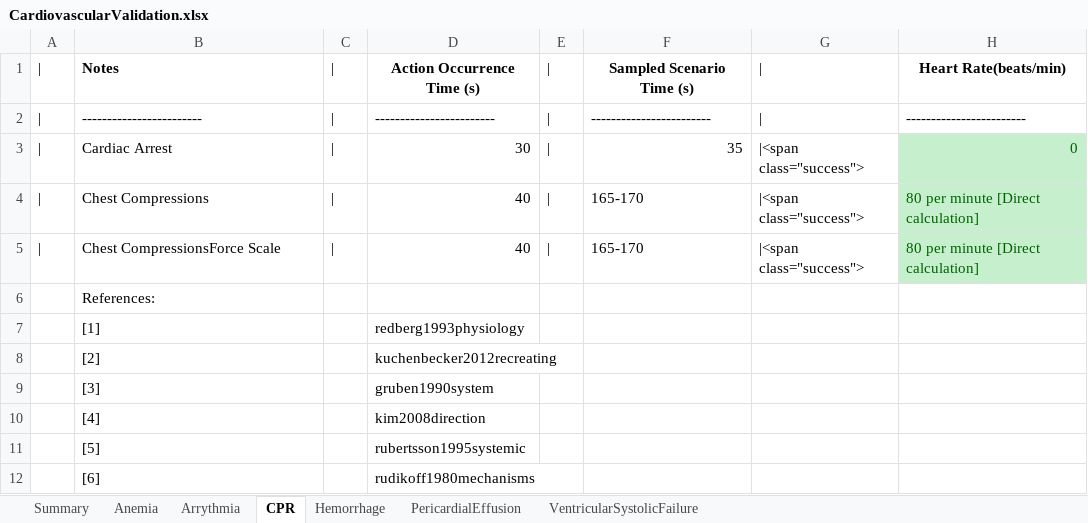
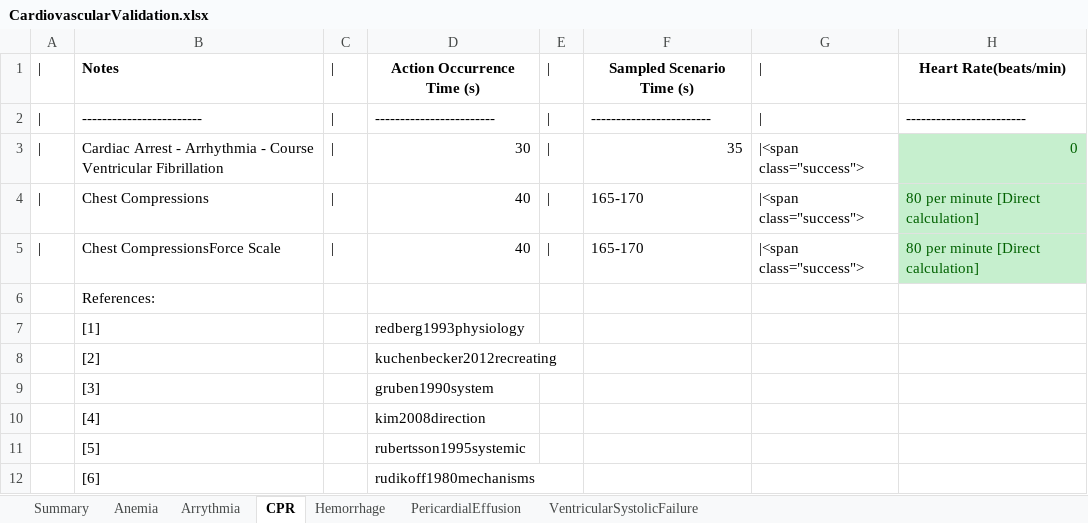
Before and after one commit to shawnhuyiwen/pulse, an Excel workbook: data/human/adult/validation/Scenarios/CardiovascularValidation.xlsx, sheet CPR, drawn as a sheet; only a part is shown; values as stored, in another font and other column widths than the file's, no borders; the diff names each change by its address in the sheet, - before the commit and + after, or states it on an @@ line.

```diff
--- a/data/human/adult/validation/Scenarios/CardiovascularValidation.xlsx (sheet CPR)
+++ b/data/human/adult/validation/Scenarios/CardiovascularValidation.xlsx (sheet CPR)
-B3: Cardiac Arrest
+B3: Cardiac Arrest - Arrhythmia - Course Ventricular Fibrillation
```
Also changed, not shown: sheet Arrythmia, 9 other files.
